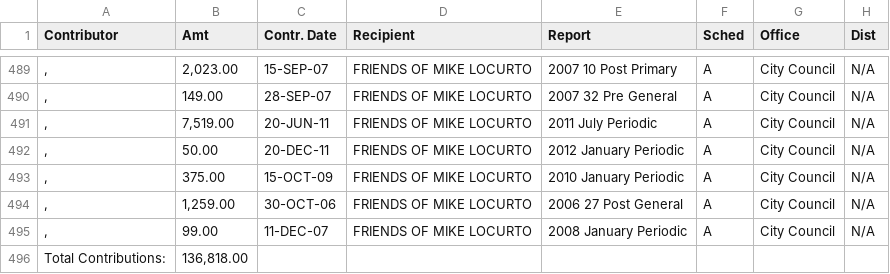
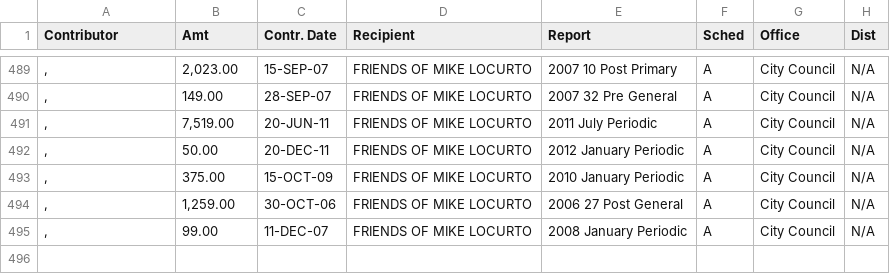
Before and after one commit to borncamp/buffalofinances, a CSV file: locurtocontrib.csv, drawn as a sheet; only a part is shown, gaps mark what is left out; the diff names each change by its address in the sheet, - before the commit and + after, or states it on an @@ line.

Commit message:
cleaned contrib files

```diff
--- a/locurtocontrib.csv
+++ b/locurtocontrib.csv
-row 496: Total Contributions: | 136,818.00
```
Also changed, not shown: demonecontrib.csv, fontanacontrib.csv, 6 other files.
